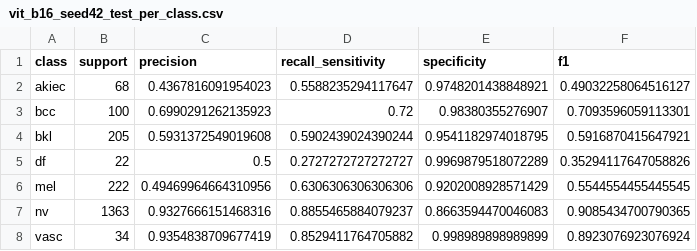
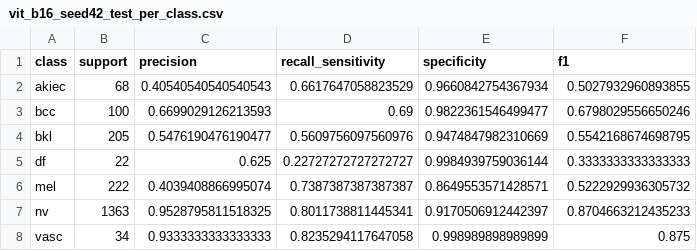
Before and after one commit to shohel1arman/TrustSkin_R, a CSV file: results/csv/vit_b16_seed42_test_per_class.csv, drawn as a sheet.

Commit message:
Phase 1: Kaggle baselines (4 backbones, seed 42) + splits + metrics

```diff
--- a/results/csv/vit_b16_seed42_test_per_class.csv
+++ b/results/csv/vit_b16_seed42_test_per_class.csv
@@ -1,8 +1,8 @@
 class,support,precision,recall_sensitivity,specificity,f1
-akiec,68,0.4367816091954023,0.5588235294117647,0.9748201438848921,0.49032258064516127
-bcc,100,0.6990291262135923,0.72,0.98380355276907,0.7093596059113301
-bkl,205,0.5931372549019608,0.5902439024390244,0.9541182974018795,0.5916870415647921
-df,22,0.5,0.2727272727272727,0.9969879518072289,0.35294117647058826
-mel,222,0.49469964664310956,0.6306306306306306,0.9202008928571429,0.5544554455445545
-nv,1363,0.9327666151468316,0.8855465884079237,0.8663594470046083,0.9085434700790365
-vasc,34,0.9354838709677419,0.8529411764705882,0.998989898989899,0.8923076923076924
+akiec,68,0.40540540540540543,0.6617647058823529,0.9660842754367934,0.5027932960893855
+bcc,100,0.6699029126213593,0.69,0.9822361546499477,0.6798029556650246
+bkl,205,0.5476190476190477,0.5609756097560976,0.9474847982310669,0.5542168674698795
+df,22,0.625,0.22727272727272727,0.9984939759036144,0.3333333333333333
+mel,222,0.4039408866995074,0.7387387387387387,0.8649553571428571,0.5222929936305732
+nv,1363,0.9528795811518325,0.8011738811445341,0.9170506912442397,0.8704663212435233
+vasc,34,0.9333333333333333,0.8235294117647058,0.998989898989899,0.875
```
Also changed, not shown: results/csv/vit_b16_seed42_test_metrics.csv, results/csv/vit_b16_seed42_val_metrics.csv, 3 other files.
